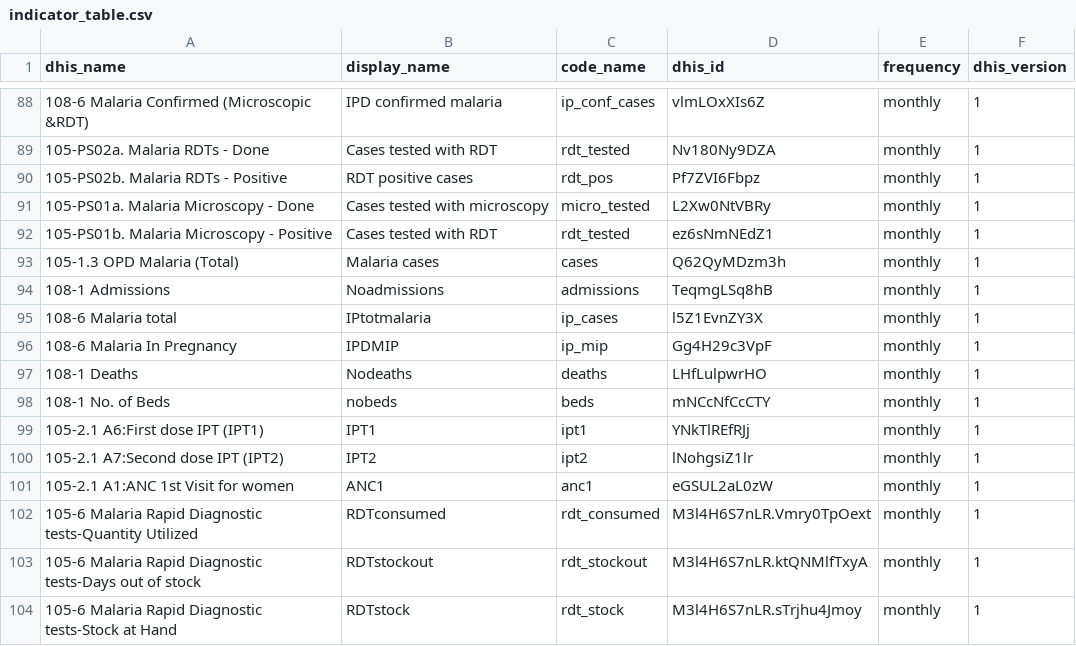
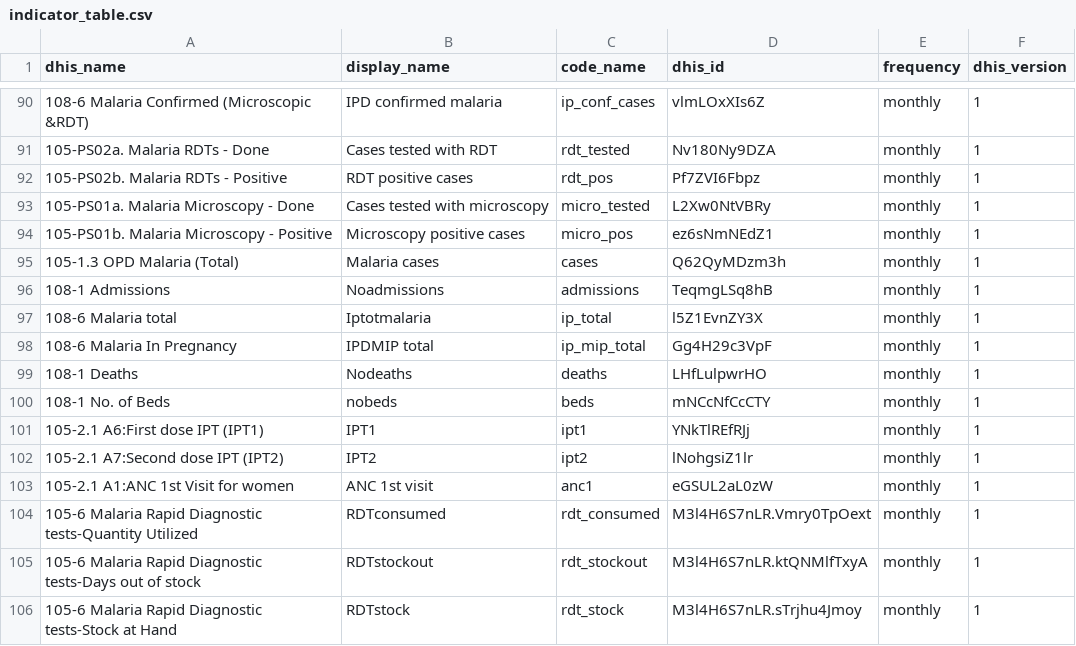
Before and after one commit to dd-harp/ramptools, a CSV file: data-raw/indicator_table.csv, drawn as a sheet; only a part is shown, gaps mark what is left out; addresses are those after the commit; the diff covers the shown part only; the diff names each change by its address in the sheet, - before the commit and + after, or states it on an @@ line.

Commit message:
Update indicator_table.csv
added additional indicators for original DHIS2 monthly data, including OPD attendance, MIP values, and treatment. Updated microscopy typo as well.

```diff
--- a/data-raw/indicator_table.csv
+++ b/data-raw/indicator_table.csv
-B94 (display_name): Cases tested with RDT
+B94 (display_name): Microscopy positive cases
-C94 (code_name): rdt_tested
+C94 (code_name): micro_pos
-B97 (display_name): IPtotmalaria
+B97 (display_name): Iptotmalaria
-C97 (code_name): ip_cases
+C97 (code_name): ip_total
-B98 (display_name): IPDMIP
+B98 (display_name): IPDMIP total
-C98 (code_name): ip_mip
+C98 (code_name): ip_mip_total
-B103 (display_name): ANC1
+B103 (display_name): ANC 1st visit
```
Also changed, not shown: 15 added rows and 4 edited cells elsewhere in this file.
